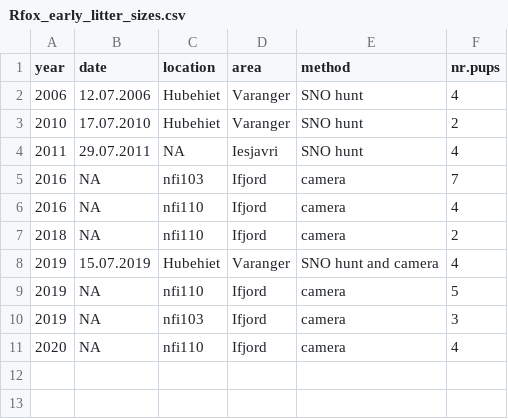
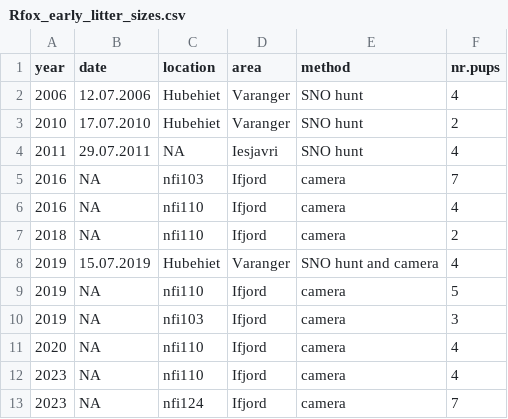
Before and after one commit to ChloeRN/VredfoxIPM, a CSV file: Data/Rfox_early_litter_sizes.csv, drawn as a sheet; the diff names each change by its address in the sheet, - before the commit and + after, or states it on an @@ line.

Commit message:
Updated litter size observation data

```diff
--- a/Data/Rfox_early_litter_sizes.csv
+++ b/Data/Rfox_early_litter_sizes.csv
+row 12: 2023 | NA | nfi110 | Ifjord | camera | 4
+row 13: 2023 | NA | nfi124 | Ifjord | camera | 7
```
